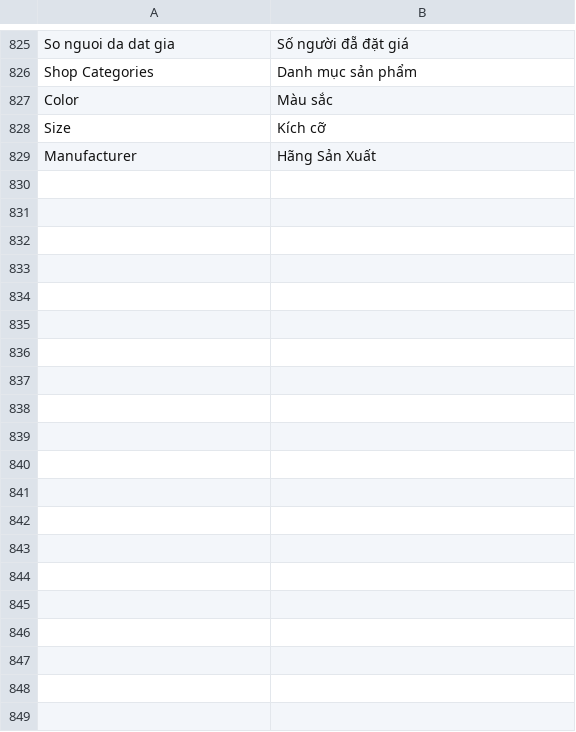
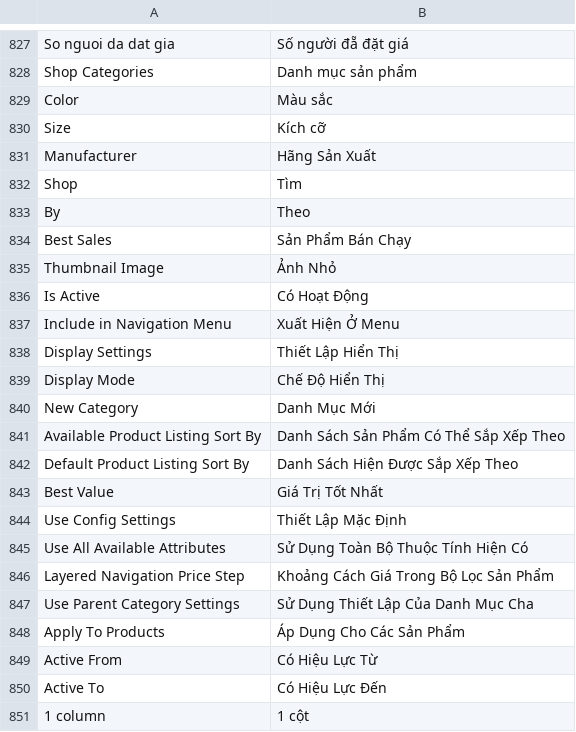
Before and after one commit to ducthang310/magento, a CSV file: app/locale/vi_VN/Mage_Catalog.csv, drawn as a sheet; only a part is shown, gaps mark what is left out; the diff covers the shown part only.

```diff
--- a/app/locale/vi_VN/Mage_Catalog.csv
+++ b/app/locale/vi_VN/Mage_Catalog.csv
@@ -829 +831,21 @@
 "Manufacturer", "Hãng Sản Xuất"
+"Shop", "Tìm"
+"By", "Theo"
+"Best Sales", "Sản Phẩm Bán Chạy"
+"Thumbnail Image", "Ảnh Nhỏ"
+"Is Active", "Có Hoạt Động"
+"Include in Navigation Menu", "Xuất Hiện Ở Menu"
+"Display Settings", "Thiết Lập Hiển Thị"
+"Display Mode", "Chế Độ Hiển Thị"
+"New Category", "Danh Mục Mới"
+"Available Product Listing Sort By", "Danh Sách Sản Phẩm Có Thể Sắp Xếp Theo"
+"Default Product Listing Sort By", "Danh Sách Hiện Được Sắp Xếp Theo"
+"Best Value", "Giá Trị Tốt Nhất"
+"Use Config Settings", "Thiết Lập Mặc Định"
+"Use All Available Attributes", "Sử Dụng Toàn Bộ Thuộc Tính Hiện Có"
+"Layered Navigation Price Step", "Khoảng Cách Giá Trong Bộ Lọc Sản Phẩm"
+"Use Parent Category Settings", "Sử Dụng Thiết Lập Của Danh Mục Cha"
+"Apply To Products", "Áp Dụng Cho Các Sản Phẩm"
+"Active From", "Có Hiệu Lực Từ"
+"Active To", "Có Hiệu Lực Đến"
+"1 column", "1 cột"
```
Also changed, not shown: 26 added rows and 71 edited cells elsewhere in this file, app/locale/vi_VN/Mage_Adminhtml.csv, app/locale/vi_VN/Mage_CatalogRule.csv, 16 other files.
